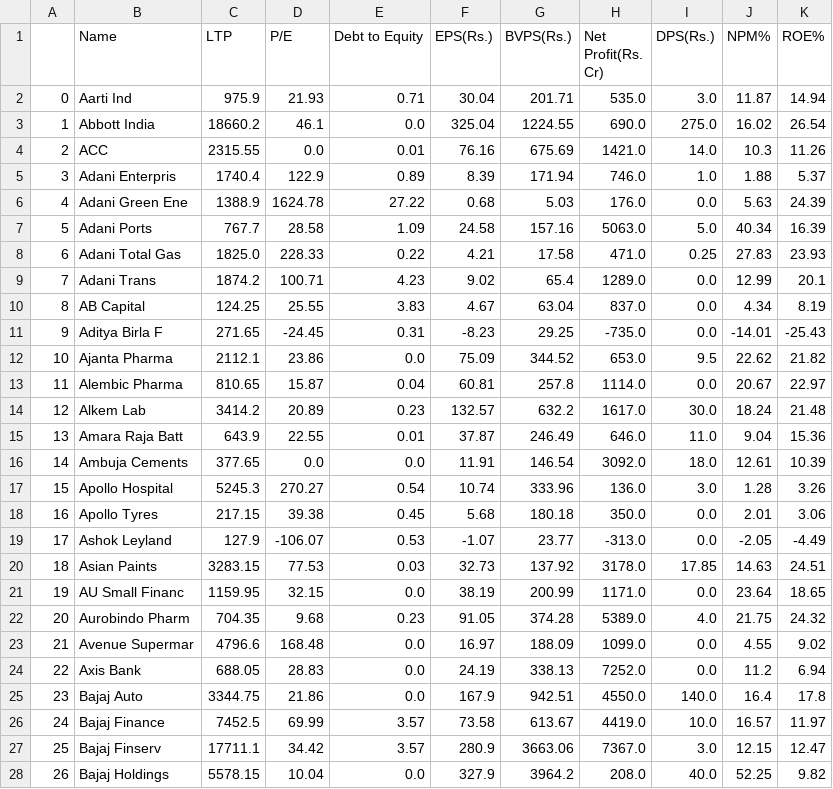
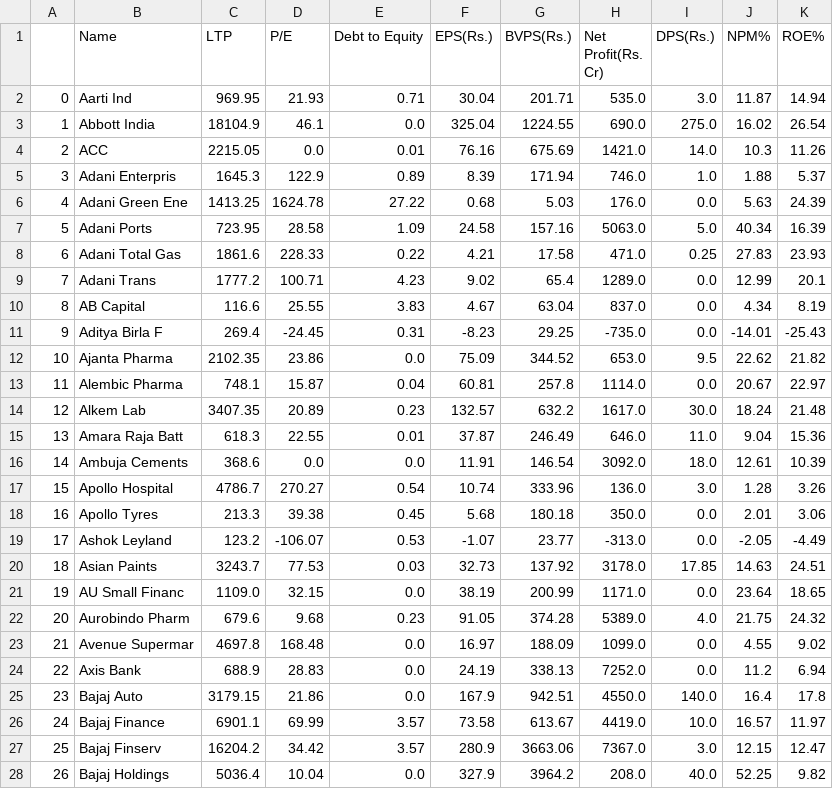
Before and after one commit to astraura/streams, a CSV file: Nifty 200 funda data.csv, drawn as a sheet; only a part is shown; the diff covers the shown part only.

Commit message:
committing files

```diff
--- a/Nifty 200 funda data.csv
+++ b/Nifty 200 funda data.csv
@@ -1,28 +1,28 @@
 ,Name,LTP,P/E,Debt to Equity,EPS(Rs.),BVPS(Rs.),Net Profit(Rs. Cr),DPS(Rs.),NPM%,ROE%
-0,Aarti Ind,975.9,21.93,0.71,30.04,201.71,535.0,3.0,11.87,14.94
-1,Abbott India,18660.2,46.1,0.0,325.04,1224.55,690.0,275.0,16.02,26.54
-2,ACC,2315.55,0.0,0.01,76.16,675.69,1421.0,14.0,10.3,11.26
-3,Adani Enterpris,1740.4,122.9,0.89,8.39,171.94,746.0,1.0,1.88,5.37
-4,Adani Green Ene,1388.9,1624.78,27.22,0.68,5.03,176.0,0.0,5.63,24.39
-5,Adani Ports,767.7,28.58,1.09,24.58,157.16,5063.0,5.0,40.34,16.39
-6,Adani Total Gas,1825.0,228.33,0.22,4.21,17.58,471.0,0.25,27.83,23.93
-7,Adani Trans,1874.2,100.71,4.23,9.02,65.4,1289.0,0.0,12.99,20.1
-8,AB Capital,124.25,25.55,3.83,4.67,63.04,837.0,0.0,4.34,8.19
-9,Aditya Birla F,271.65,-24.45,0.31,-8.23,29.25,-735.0,0.0,-14.01,-25.43
-10,Ajanta Pharma,2112.1,23.86,0.0,75.09,344.52,653.0,9.5,22.62,21.82
-11,Alembic Pharma,810.65,15.87,0.04,60.81,257.8,1114.0,0.0,20.67,22.97
-12,Alkem Lab,3414.2,20.89,0.23,132.57,632.2,1617.0,30.0,18.24,21.48
-13,Amara Raja Batt,643.9,22.55,0.01,37.87,246.49,646.0,11.0,9.04,15.36
-14,Ambuja Cements,377.65,0.0,0.0,11.91,146.54,3092.0,18.0,12.61,10.39
-15,Apollo Hospital,5245.3,270.27,0.54,10.74,333.96,136.0,3.0,1.28,3.26
-16,Apollo Tyres,217.15,39.38,0.45,5.68,180.18,350.0,0.0,2.01,3.06
-17,Ashok Leyland,127.9,-106.07,0.53,-1.07,23.77,-313.0,0.0,-2.05,-4.49
-18,Asian Paints,3283.15,77.53,0.03,32.73,137.92,3178.0,17.85,14.63,24.51
-19,AU Small Financ,1159.95,32.15,0.0,38.19,200.99,1171.0,0.0,23.64,18.65
-20,Aurobindo Pharm,704.35,9.68,0.23,91.05,374.28,5389.0,4.0,21.75,24.32
-21,Avenue Supermar,4796.6,168.48,0.0,16.97,188.09,1099.0,0.0,4.55,9.02
-22,Axis Bank,688.05,28.83,0.0,24.19,338.13,7252.0,0.0,11.2,6.94
-23,Bajaj Auto,3344.75,21.86,0.0,167.9,942.51,4550.0,140.0,16.4,17.8
-24,Bajaj Finance,7452.5,69.99,3.57,73.58,613.67,4419.0,10.0,16.57,11.97
-25,Bajaj Finserv,17711.1,34.42,3.57,280.9,3663.06,7367.0,3.0,12.15,12.47
-26,Bajaj Holdings,5578.15,10.04,0.0,327.9,3964.2,208.0,40.0,52.25,9.82
+0,Aarti Ind,969.95,21.93,0.71,30.04,201.71,535.0,3.0,11.87,14.94
+1,Abbott India,18104.9,46.1,0.0,325.04,1224.55,690.0,275.0,16.02,26.54
+2,ACC,2215.05,0.0,0.01,76.16,675.69,1421.0,14.0,10.3,11.26
+3,Adani Enterpris,1645.3,122.9,0.89,8.39,171.94,746.0,1.0,1.88,5.37
+4,Adani Green Ene,1413.25,1624.78,27.22,0.68,5.03,176.0,0.0,5.63,24.39
+5,Adani Ports,723.95,28.58,1.09,24.58,157.16,5063.0,5.0,40.34,16.39
+6,Adani Total Gas,1861.6,228.33,0.22,4.21,17.58,471.0,0.25,27.83,23.93
+7,Adani Trans,1777.2,100.71,4.23,9.02,65.4,1289.0,0.0,12.99,20.1
+8,AB Capital,116.6,25.55,3.83,4.67,63.04,837.0,0.0,4.34,8.19
+9,Aditya Birla F,269.4,-24.45,0.31,-8.23,29.25,-735.0,0.0,-14.01,-25.43
+10,Ajanta Pharma,2102.35,23.86,0.0,75.09,344.52,653.0,9.5,22.62,21.82
+11,Alembic Pharma,748.1,15.87,0.04,60.81,257.8,1114.0,0.0,20.67,22.97
+12,Alkem Lab,3407.35,20.89,0.23,132.57,632.2,1617.0,30.0,18.24,21.48
+13,Amara Raja Batt,618.3,22.55,0.01,37.87,246.49,646.0,11.0,9.04,15.36
+14,Ambuja Cements,368.6,0.0,0.0,11.91,146.54,3092.0,18.0,12.61,10.39
+15,Apollo Hospital,4786.7,270.27,0.54,10.74,333.96,136.0,3.0,1.28,3.26
+16,Apollo Tyres,213.3,39.38,0.45,5.68,180.18,350.0,0.0,2.01,3.06
+17,Ashok Leyland,123.2,-106.07,0.53,-1.07,23.77,-313.0,0.0,-2.05,-4.49
+18,Asian Paints,3243.7,77.53,0.03,32.73,137.92,3178.0,17.85,14.63,24.51
+19,AU Small Financ,1109.0,32.15,0.0,38.19,200.99,1171.0,0.0,23.64,18.65
+20,Aurobindo Pharm,679.6,9.68,0.23,91.05,374.28,5389.0,4.0,21.75,24.32
+21,Avenue Supermar,4697.8,168.48,0.0,16.97,188.09,1099.0,0.0,4.55,9.02
+22,Axis Bank,688.9,28.83,0.0,24.19,338.13,7252.0,0.0,11.2,6.94
+23,Bajaj Auto,3179.15,21.86,0.0,167.9,942.51,4550.0,140.0,16.4,17.8
+24,Bajaj Finance,6901.1,69.99,3.57,73.58,613.67,4419.0,10.0,16.57,11.97
+25,Bajaj Finserv,16204.2,34.42,3.57,280.9,3663.06,7367.0,3.0,12.15,12.47
+26,Bajaj Holdings,5036.4,10.04,0.0,327.9,3964.2,208.0,40.0,52.25,9.82
```
Also changed, not shown: 173 edited cells elsewhere in this file.
